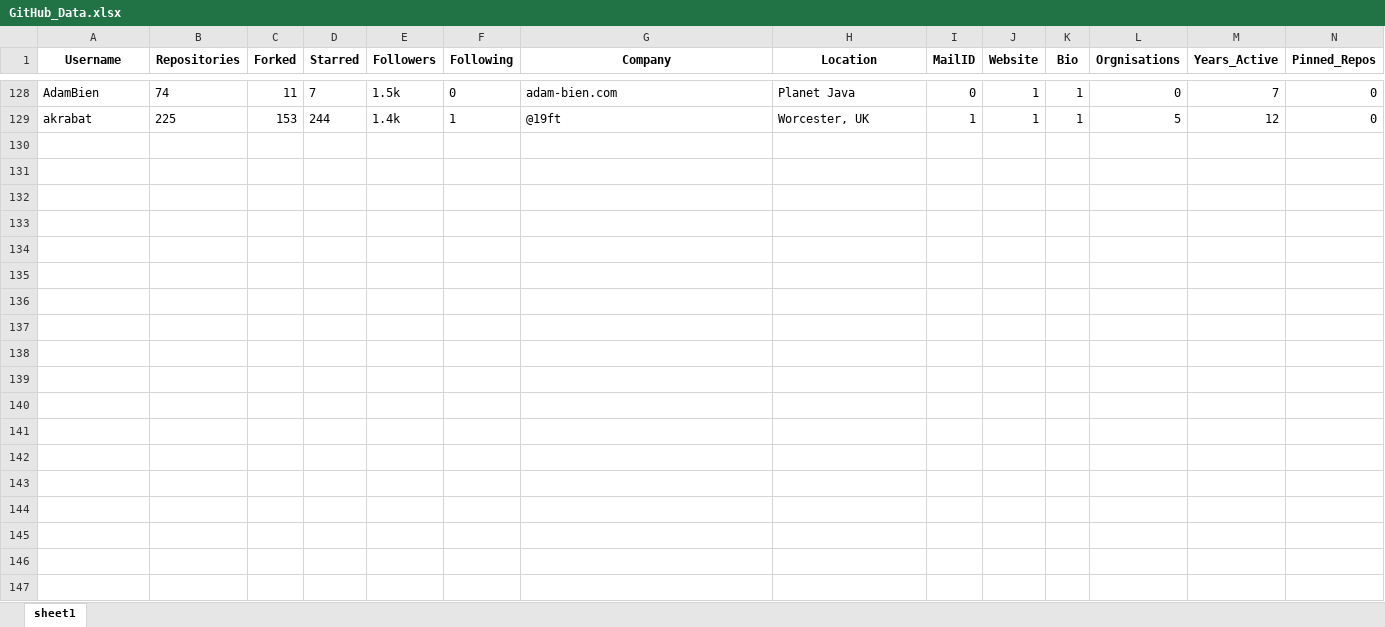
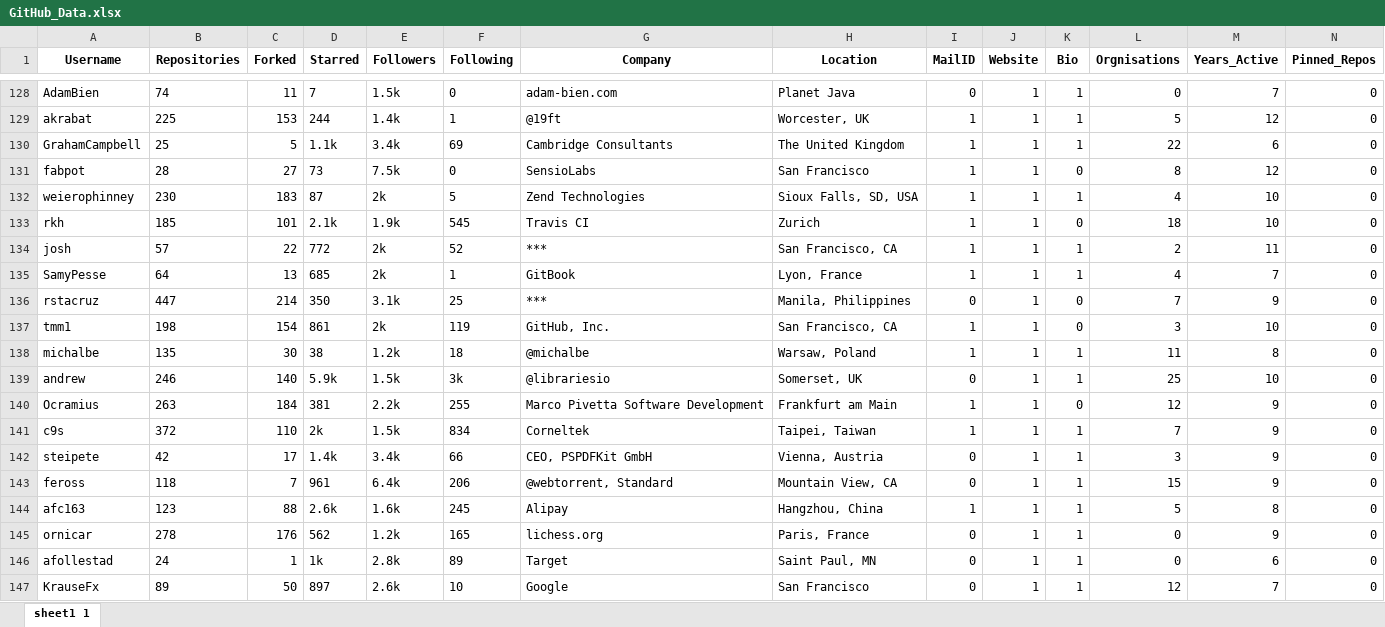
Before and after one commit to abhimanyu-bitsgoa/GitHub_Mining, an Excel workbook: 2_Demo/GitHub_Data.xlsx, sheet sheet1 1, drawn as a sheet; only a part is shown, gaps mark what is left out; values as stored, in another font and other column widths than the file's, no borders; rows hold the shown columns only; the diff covers the shown part only; the diff names each change by its address in the sheet, - before the commit and + after, or states it on an @@ line.

```diff
--- a/2_Demo/GitHub_Data.xlsx (sheet sheet1 1)
+++ b/2_Demo/GitHub_Data.xlsx (sheet sheet1 1)
-sheet tab: sheet1
+sheet tab: sheet1 1
+row 130: GrahamCampbell | 25 | 5 | 1.1k | 3.4k | 69 | Cambridge Consultants | The United Kingdom | 1 | 1 | 1 | 22 | 6 | 0
+row 131: fabpot | 28 | 27 | 73 | 7.5k | 0 | SensioLabs | San Francisco | 1 | 1 | 0 | 8 | 12 | 0
+row 132: weierophinney | 230 | 183 | 87 | 2k | 5 | Zend Technologies | Sioux Falls, SD, USA | 1 | 1 | 1 | 4 | 10 | 0
+row 133: rkh | 185 | 101 | 2.1k | 1.9k | 545 | Travis CI | Zurich | 1 | 1 | 0 | 18 | 10 | 0
+row 134: josh | 57 | 22 | 772 | 2k | 52 | *** | San Francisco, CA | 1 | 1 | 1 | 2 | 11 | 0
+row 135: SamyPesse | 64 | 13 | 685 | 2k | 1 | GitBook | Lyon, France | 1 | 1 | 1 | 4 | 7 | 0
+row 136: rstacruz | 447 | 214 | 350 | 3.1k | 25 | *** | Manila, Philippines | 0 | 1 | 0 | 7 | 9 | 0
+row 137: tmm1 | 198 | 154 | 861 | 2k | 119 | GitHub, Inc. | San Francisco, CA | 1 | 1 | 0 | 3 | 10 | 0
+row 138: michalbe | 135 | 30 | 38 | 1.2k | 18 | @michalbe | Warsaw, Poland | 1 | 1 | 1 | 11 | 8 | 0
+row 139: andrew | 246 | 140 | 5.9k | 1.5k | 3k | @librariesio | Somerset, UK | 0 | 1 | 1 | 25 | 10 | 0
+row 140: Ocramius | 263 | 184 | 381 | 2.2k | 255 | Marco Pivetta Software Development | Frankfurt am Main | 1 | 1 | 0 | 12 | 9 | 0
+row 141: c9s | 372 | 110 | 2k | 1.5k | 834 | Corneltek | Taipei, Taiwan | 1 | 1 | 1 | 7 | 9 | 0
+row 142: steipete | 42 | 17 | 1.4k | 3.4k | 66 | CEO, PSPDFKit GmbH | Vienna, Austria | 0 | 1 | 1 | 3 | 9 | 0
+row 143: feross | 118 | 7 | 961 | 6.4k | 206 | @webtorrent, Standard | Mountain View, CA | 0 | 1 | 1 | 15 | 9 | 0
+row 144: afc163 | 123 | 88 | 2.6k | 1.6k | 245 | Alipay | Hangzhou, China | 1 | 1 | 1 | 5 | 8 | 0
+row 145: ornicar | 278 | 176 | 562 | 1.2k | 165 | lichess.org | Paris, France | 0 | 1 | 1 | 0 | 9 | 0
+row 146: afollestad | 24 | 1 | 1k | 2.8k | 89 | Target | Saint Paul, MN | 0 | 1 | 1 | 0 | 6 | 0
+row 147: KrauseFx | 89 | 50 | 897 | 2.6k | 10 | Google | San Francisco | 0 | 1 | 1 | 12 | 7 | 0
```
Also changed, not shown: 110 added rows elsewhere in this sheet, 2 other files.
